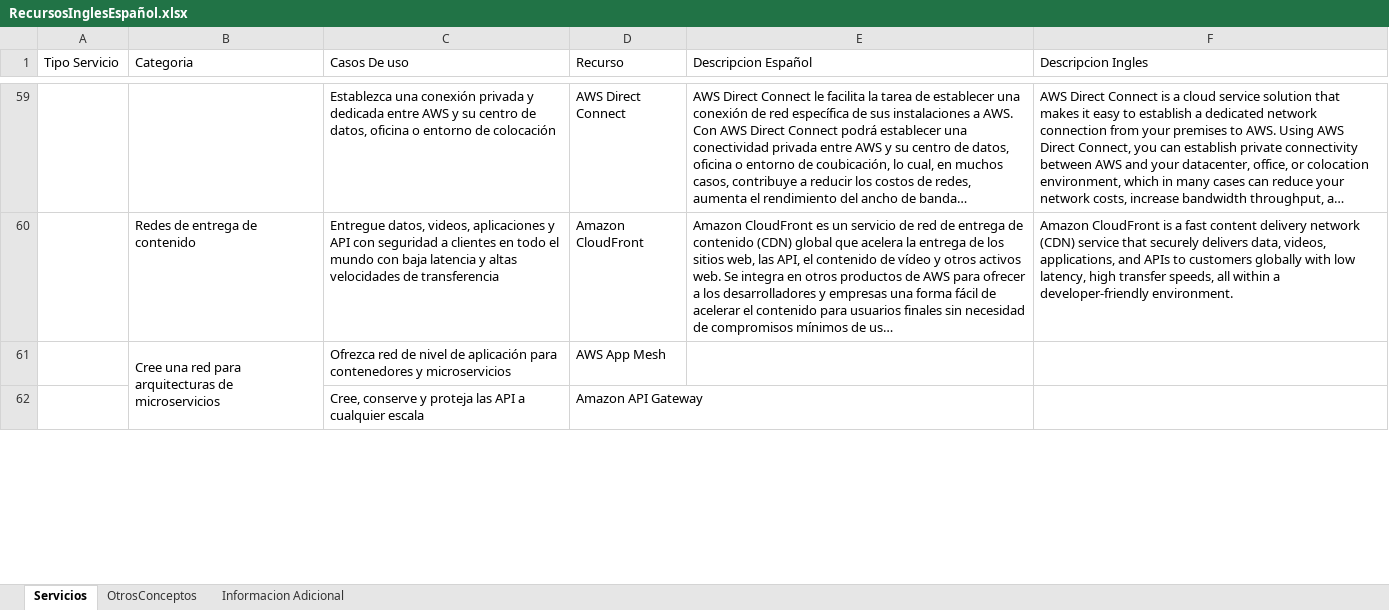
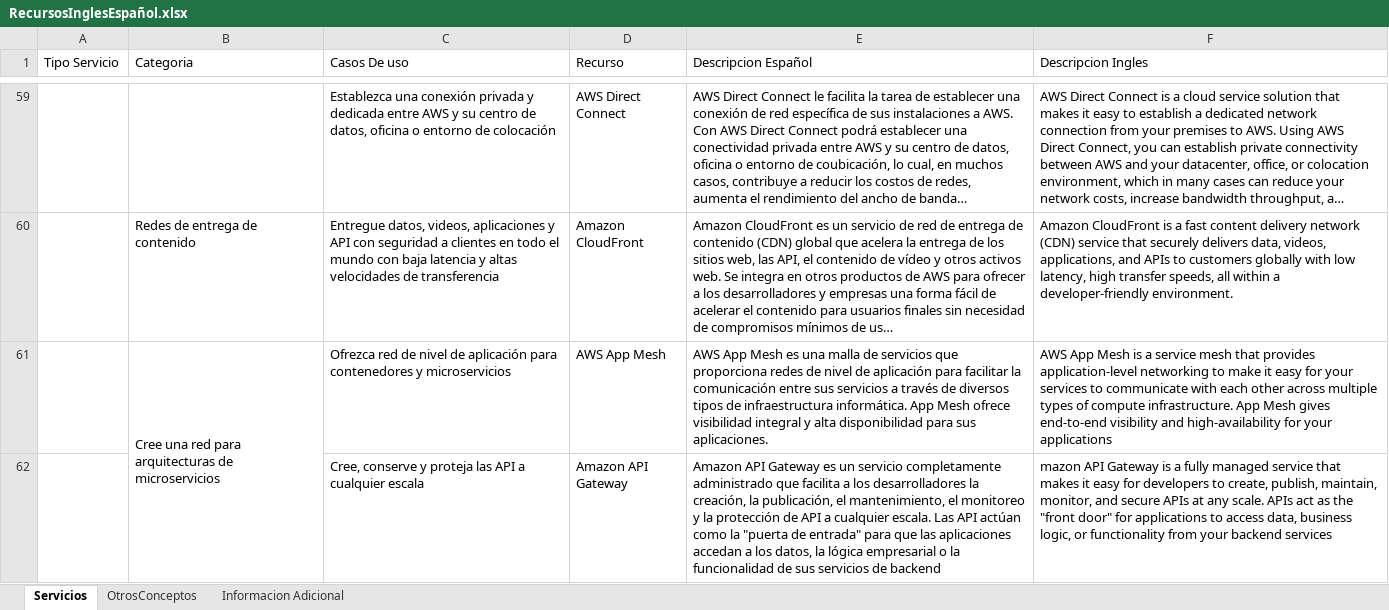
Before and after one commit to jrperez175/CloudAws, an Excel workbook: RecursosInglesEspañol.xlsx, sheet Servicios, drawn as a sheet; only a part is shown, gaps mark what is left out; long unchanged cells end in …; values as stored, in another font and other column widths than the file's, no cell formats; charts and pictures not drawn; the diff covers the shown part only; the diff names each change by its address in the sheet, - before the commit and + after, or states it on an @@ line.

```diff
--- a/RecursosInglesEspañol.xlsx (sheet Servicios)
+++ b/RecursosInglesEspañol.xlsx (sheet Servicios)
-E61 (Descripcion Español): (empty)
+E61 (Descripcion Español): AWS App Mesh es una malla de servicios que proporciona redes de nivel de aplicación para facilitar la comunicación entre sus servicios a través de diversos tipos de infraestructura informática. App Mesh ofrece visibilidad integral y alta disponibilidad para sus aplicaciones.
-F61 (Descripcion Ingles): (empty)
+F61 (Descripcion Ingles): AWS App Mesh is a service mesh that provides application-level networking to make it easy for your services to communicate with each other across multiple types of compute infrastructure. App Mesh gives end-to-end visibility and high-availability for your applications
-E62 (Descripcion Español): (empty)
+E62 (Descripcion Español): Amazon API Gateway es un servicio completamente administrado que facilita a los desarrolladores la creación, la publicación, el mantenimiento, el monitoreo y la protección de API a cualquier escala. Las API actúan como la "puerta de entrada" para que las aplicaciones accedan a los datos, la lógica empresarial o la funcionalidad de sus servicios de backend
-F62 (Descripcion Ingles): (empty)
+F62 (Descripcion Ingles): mazon API Gateway is a fully managed service that makes it easy for developers to create, publish, maintain, monitor, and secure APIs at any scale. APIs act as the "front door" for applications to access data, business logic, or functionality from your backend services
```
Also changed, not shown: 57 edited cells and merged cells elsewhere in this sheet, cell formats, charts or pictures.
